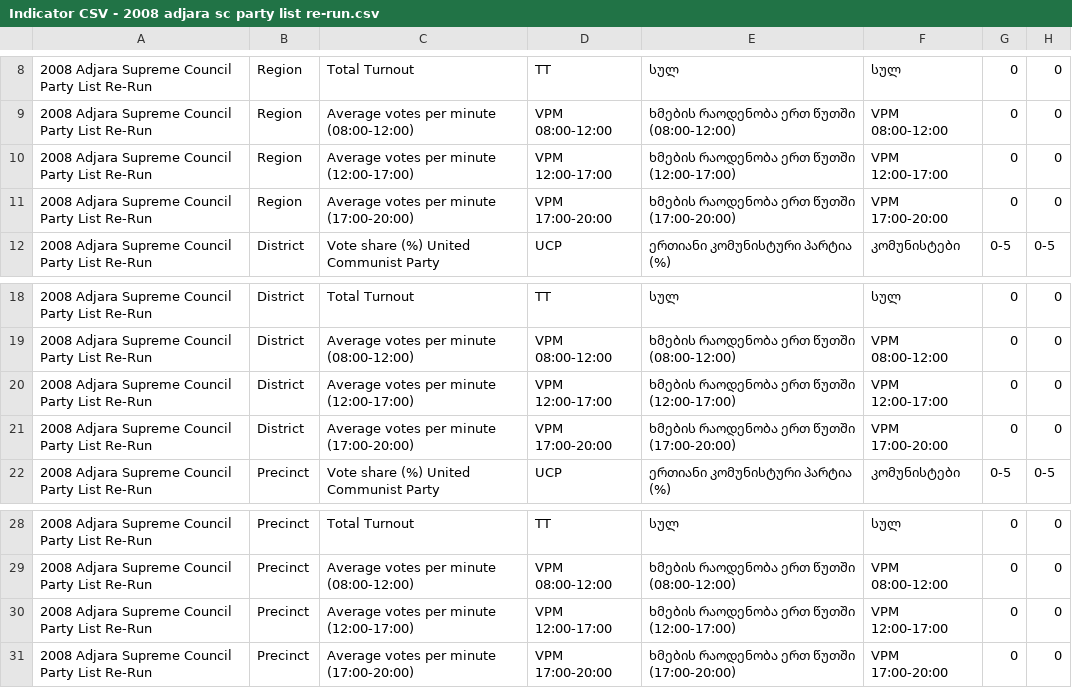
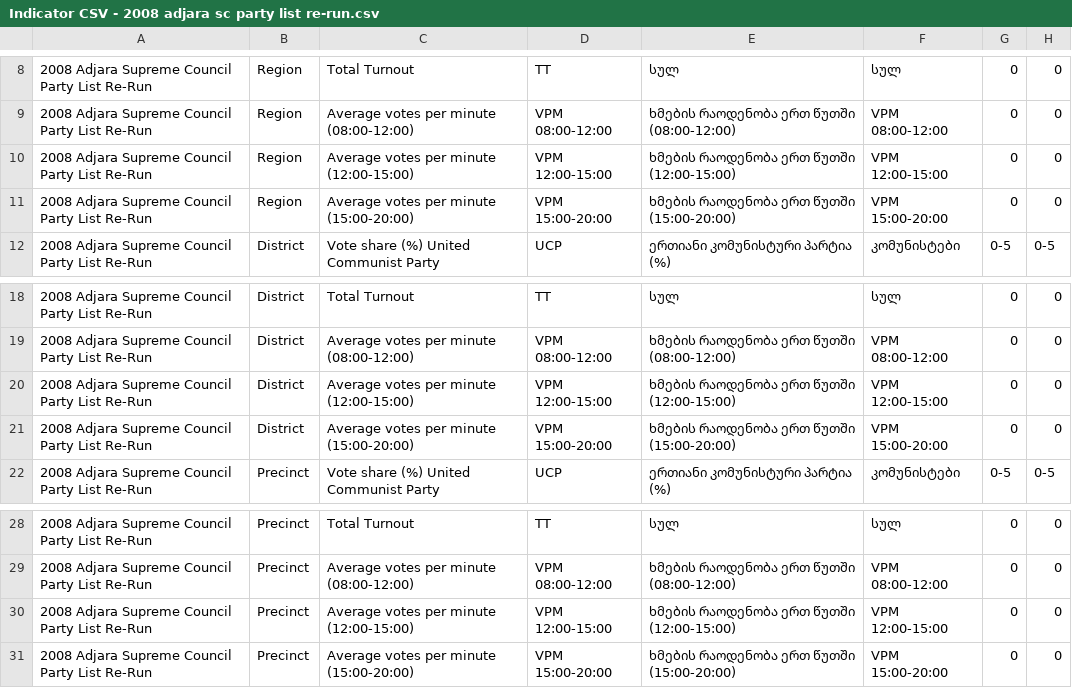
Before and after one commit to JumpStartGeorgia/Election-Map, a CSV file: db/uploads/Indicator CSV - 2008 adjara sc party list re-run.csv, drawn as a sheet; only a part is shown, gaps mark what is left out; the diff names each change by its address in the sheet, - before the commit and + after, or states it on an @@ line.

Commit message:
added data files to load elections into app

```diff
--- a/db/uploads/Indicator CSV - 2008 adjara sc party list re-run.csv
+++ b/db/uploads/Indicator CSV - 2008 adjara sc party list re-run.csv
-C10: Average votes per minute (12:00-17:00)
+C10: Average votes per minute (12:00-15:00)
-D10: VPM 12:00-17:00
+D10: VPM 12:00-15:00
-E10: ხმების რაოდენობა ერთ წუთში (12:00-17:00)
+E10: ხმების რაოდენობა ერთ წუთში (12:00-15:00)
-F10: VPM 12:00-17:00
+F10: VPM 12:00-15:00
-C11: Average votes per minute (17:00-20:00)
+C11: Average votes per minute (15:00-20:00)
-D11: VPM 17:00-20:00
+D11: VPM 15:00-20:00
-E11: ხმების რაოდენობა ერთ წუთში (17:00-20:00)
+E11: ხმების რაოდენობა ერთ წუთში (15:00-20:00)
-F11: VPM 17:00-20:00
+F11: VPM 15:00-20:00
-C20: Average votes per minute (12:00-17:00)
+C20: Average votes per minute (12:00-15:00)
-D20: VPM 12:00-17:00
+D20: VPM 12:00-15:00
-E20: ხმების რაოდენობა ერთ წუთში (12:00-17:00)
+E20: ხმების რაოდენობა ერთ წუთში (12:00-15:00)
-F20: VPM 12:00-17:00
+F20: VPM 12:00-15:00
-C21: Average votes per minute (17:00-20:00)
+C21: Average votes per minute (15:00-20:00)
-D21: VPM 17:00-20:00
+D21: VPM 15:00-20:00
-E21: ხმების რაოდენობა ერთ წუთში (17:00-20:00)
+E21: ხმების რაოდენობა ერთ წუთში (15:00-20:00)
-F21: VPM 17:00-20:00
+F21: VPM 15:00-20:00
-C30: Average votes per minute (12:00-17:00)
+C30: Average votes per minute (12:00-15:00)
-D30: VPM 12:00-17:00
+D30: VPM 12:00-15:00
-E30: ხმების რაოდენობა ერთ წუთში (12:00-17:00)
+E30: ხმების რაოდენობა ერთ წუთში (12:00-15:00)
-F30: VPM 12:00-17:00
+F30: VPM 12:00-15:00
-C31: Average votes per minute (17:00-20:00)
+C31: Average votes per minute (15:00-20:00)
-D31: VPM 17:00-20:00
+D31: VPM 15:00-20:00
-E31: ხმების რაოდენობა ერთ წუთში (17:00-20:00)
+E31: ხმების რაოდენობა ერთ წუთში (15:00-20:00)
-F31: VPM 17:00-20:00
+F31: VPM 15:00-20:00
```
Also changed, not shown: 1 other file.
